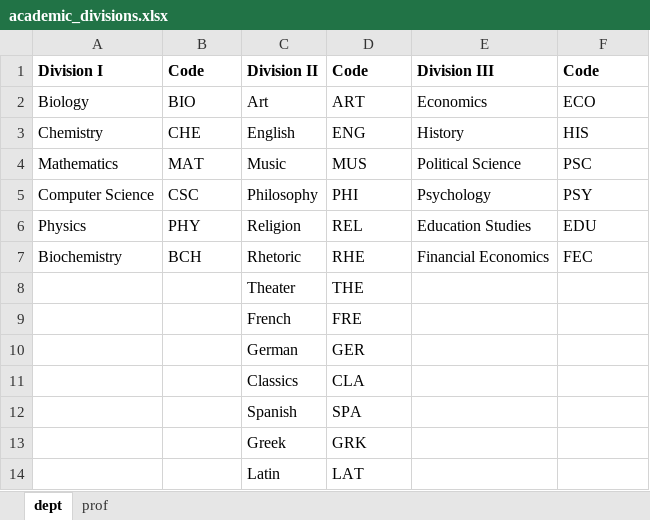
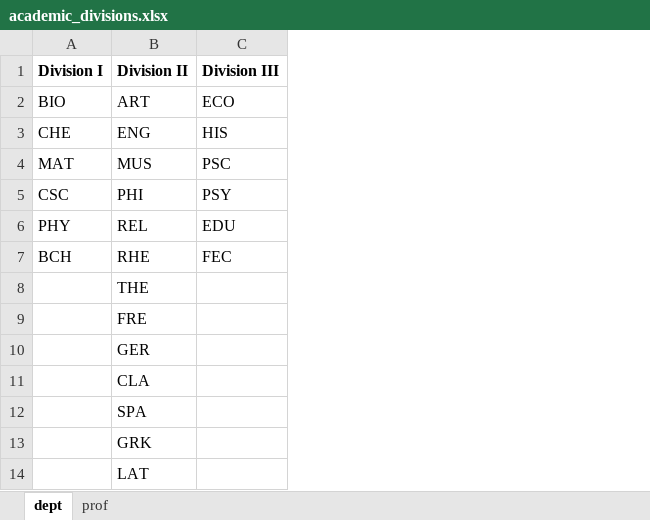
Before and after one commit to ngoctnq/Oral-Comps-Assigning-Tool, an Excel workbook: academic_divisions.xlsx, sheet dept, drawn as a sheet; values as stored, in another font and other column widths than the file's, no borders; removed rows and columns are numbered as before the commit, all else as after; the diff names each change by its address in the sheet, - before the commit and + after, or states it on an @@ line.

```diff
--- a/academic_divisions.xlsx (sheet dept)
+++ b/academic_divisions.xlsx (sheet dept)
-column A, rows 2-7: Biology | Chemistry | Mathematics | Computer Science | Physics | Biochemistry
-column C, rows 2-14: Art | English | Music | Philosophy | Religion | Rhetoric | Theater | French | German | Classics | Spanish | Greek | Latin
-column E, rows 2-7: Economics | History | Political Science | Psychology | Education Studies | Financial Economics
-row 1: Division I | Code | Division II | Code | Division III | Code
+row 1: Division I | Division II | Division III
```
Also changed, not shown: sheet prof, 2 other files.
